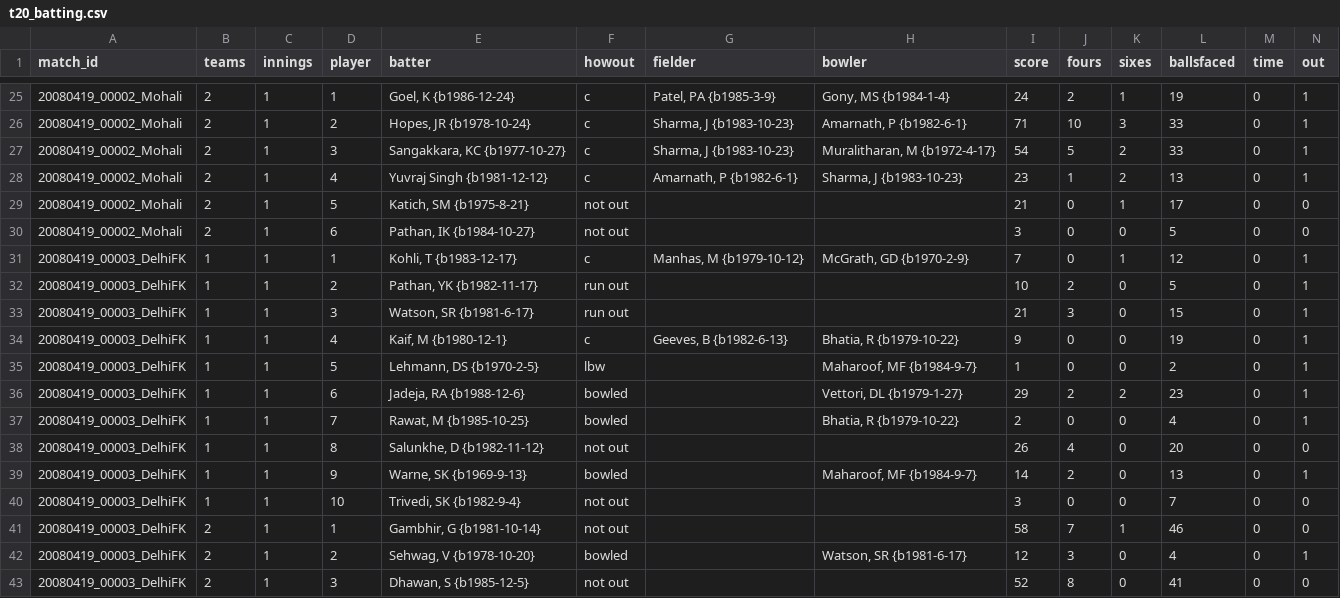
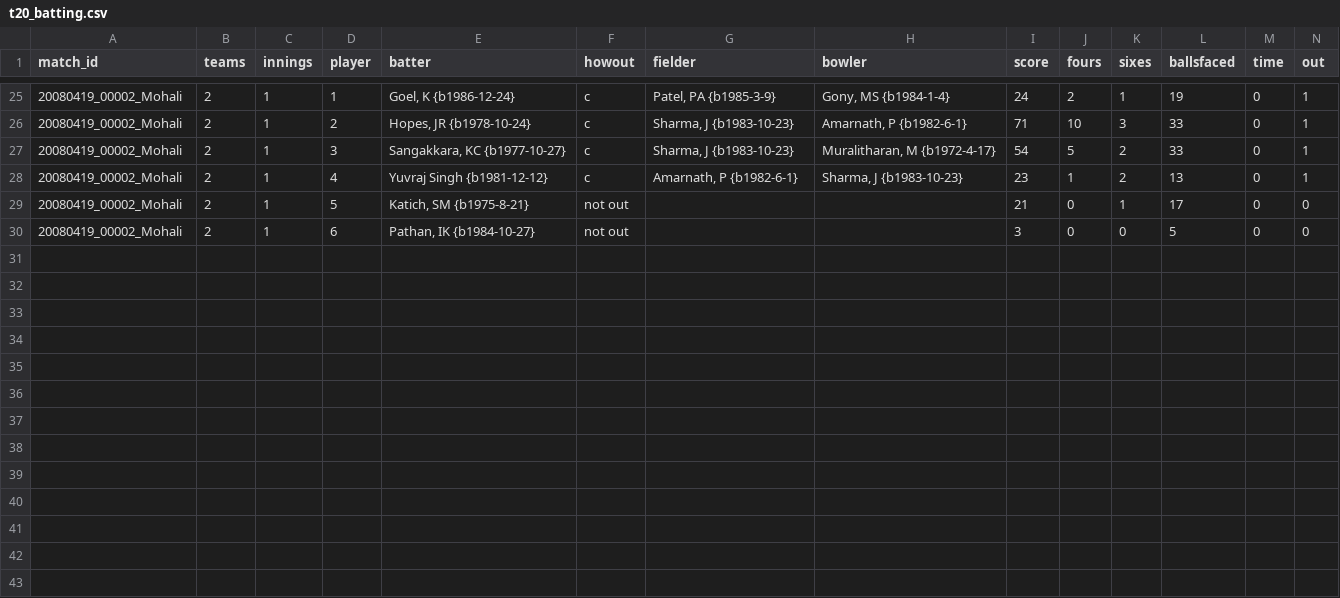
Before and after one commit to nenya-alex/Nhl, a CSV file: men/other_domestic/t20/t20_batting.csv, drawn as a sheet; only a part is shown, gaps mark what is left out; rows hold the shown columns only; the diff names each change by its address in the sheet, - before the commit and + after, or states it on an @@ line.

```diff
--- a/men/other_domestic/t20/t20_batting.csv
+++ b/men/other_domestic/t20/t20_batting.csv
-row 31: 20080419_00003_DelhiFK | 1 | 1 | 1 | Kohli, T {b1983-12-17} | c | Manhas, M {b1979-10-12} | McGrath, GD {b1970-2-9} | 7 | 0 | 1 | 12 | 0 | 1
-row 32: 20080419_00003_DelhiFK | 1 | 1 | 2 | Pathan, YK {b1982-11-17} | run out |  |  | 10 | 2 | 0 | 5 | 0 | 1
-row 33: 20080419_00003_DelhiFK | 1 | 1 | 3 | Watson, SR {b1981-6-17} | run out |  |  | 21 | 3 | 0 | 15 | 0 | 1
-row 34: 20080419_00003_DelhiFK | 1 | 1 | 4 | Kaif, M {b1980-12-1} | c | Geeves, B {b1982-6-13} | Bhatia, R {b1979-10-22} | 9 | 0 | 0 | 19 | 0 | 1
-row 35: 20080419_00003_DelhiFK | 1 | 1 | 5 | Lehmann, DS {b1970-2-5} | lbw |  | Maharoof, MF {b1984-9-7} | 1 | 0 | 0 | 2 | 0 | 1
-row 36: 20080419_00003_DelhiFK | 1 | 1 | 6 | Jadeja, RA {b1988-12-6} | bowled |  | Vettori, DL {b1979-1-27} | 29 | 2 | 2 | 23 | 0 | 1
-row 37: 20080419_00003_DelhiFK | 1 | 1 | 7 | Rawat, M {b1985-10-25} | bowled |  | Bhatia, R {b1979-10-22} | 2 | 0 | 0 | 4 | 0 | 1
-row 38: 20080419_00003_DelhiFK | 1 | 1 | 8 | Salunkhe, D {b1982-11-12} | not out |  |  | 26 | 4 | 0 | 20 | 0 | 0
-row 39: 20080419_00003_DelhiFK | 1 | 1 | 9 | Warne, SK {b1969-9-13} | bowled |  | Maharoof, MF {b1984-9-7} | 14 | 2 | 0 | 13 | 0 | 1
-row 40: 20080419_00003_DelhiFK | 1 | 1 | 10 | Trivedi, SK {b1982-9-4} | not out |  |  | 3 | 0 | 0 | 7 | 0 | 0
-row 41: 20080419_00003_DelhiFK | 2 | 1 | 1 | Gambhir, G {b1981-10-14} | not out |  |  | 58 | 7 | 1 | 46 | 0 | 0
-row 42: 20080419_00003_DelhiFK | 2 | 1 | 2 | Sehwag, V {b1978-10-20} | bowled |  | Watson, SR {b1981-6-17} | 12 | 3 | 0 | 4 | 0 | 1
-row 43: 20080419_00003_DelhiFK | 2 | 1 | 3 | Dhawan, S {b1985-12-5} | not out |  |  | 52 | 8 | 0 | 41 | 0 | 0
```
Also changed, not shown: men/other_domestic/t20/t20_bowling.csv, men/other_domestic/t20/t20_players.csv.
